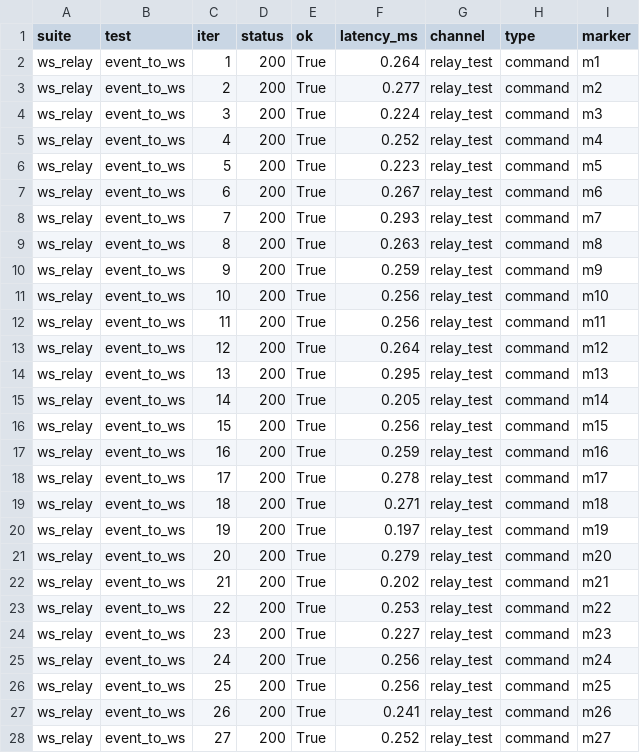
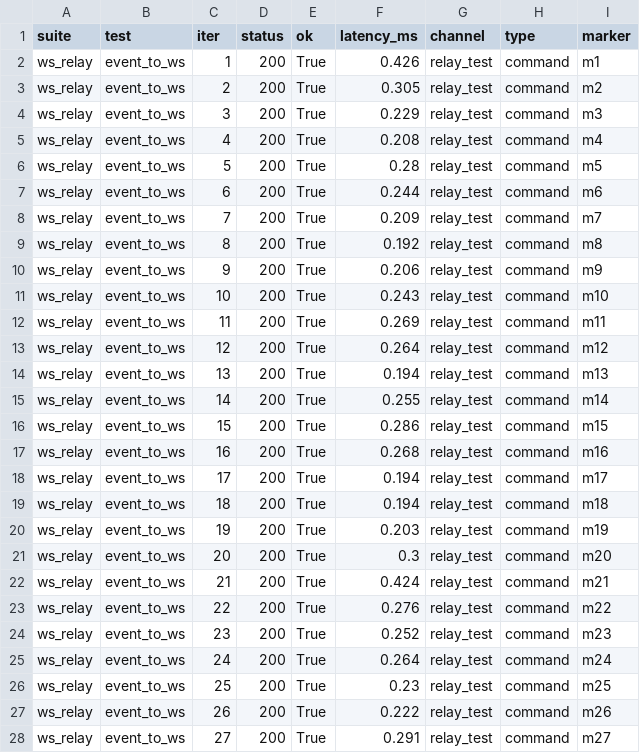
Before and after one commit to Liangjinxuan-hh/Coding, a CSV file: scripts/output/system_test_5_4/ws_relay_raw.csv, drawn as a sheet; only a part is shown; the diff covers the shown part only.

```diff
--- a/scripts/output/system_test_5_4/ws_relay_raw.csv
+++ b/scripts/output/system_test_5_4/ws_relay_raw.csv
@@ -1,28 +1,28 @@
 suite,test,iter,status,ok,latency_ms,channel,type,marker
-ws_relay,event_to_ws,1,200,True,0.264,relay_test,command,m1
-ws_relay,event_to_ws,2,200,True,0.277,relay_test,command,m2
-ws_relay,event_to_ws,3,200,True,0.224,relay_test,command,m3
-ws_relay,event_to_ws,4,200,True,0.252,relay_test,command,m4
-ws_relay,event_to_ws,5,200,True,0.223,relay_test,command,m5
-ws_relay,event_to_ws,6,200,True,0.267,relay_test,command,m6
-ws_relay,event_to_ws,7,200,True,0.293,relay_test,command,m7
-ws_relay,event_to_ws,8,200,True,0.263,relay_test,command,m8
-ws_relay,event_to_ws,9,200,True,0.259,relay_test,command,m9
-ws_relay,event_to_ws,10,200,True,0.256,relay_test,command,m10
-ws_relay,event_to_ws,11,200,True,0.256,relay_test,command,m11
+ws_relay,event_to_ws,1,200,True,0.426,relay_test,command,m1
+ws_relay,event_to_ws,2,200,True,0.305,relay_test,command,m2
+ws_relay,event_to_ws,3,200,True,0.229,relay_test,command,m3
+ws_relay,event_to_ws,4,200,True,0.208,relay_test,command,m4
+ws_relay,event_to_ws,5,200,True,0.28,relay_test,command,m5
+ws_relay,event_to_ws,6,200,True,0.244,relay_test,command,m6
+ws_relay,event_to_ws,7,200,True,0.209,relay_test,command,m7
+ws_relay,event_to_ws,8,200,True,0.192,relay_test,command,m8
+ws_relay,event_to_ws,9,200,True,0.206,relay_test,command,m9
+ws_relay,event_to_ws,10,200,True,0.243,relay_test,command,m10
+ws_relay,event_to_ws,11,200,True,0.269,relay_test,command,m11
 ws_relay,event_to_ws,12,200,True,0.264,relay_test,command,m12
-ws_relay,event_to_ws,13,200,True,0.295,relay_test,command,m13
-ws_relay,event_to_ws,14,200,True,0.205,relay_test,command,m14
-ws_relay,event_to_ws,15,200,True,0.256,relay_test,command,m15
-ws_relay,event_to_ws,16,200,True,0.259,relay_test,command,m16
-ws_relay,event_to_ws,17,200,True,0.278,relay_test,command,m17
-ws_relay,event_to_ws,18,200,True,0.271,relay_test,command,m18
-ws_relay,event_to_ws,19,200,True,0.197,relay_test,command,m19
-ws_relay,event_to_ws,20,200,True,0.279,relay_test,command,m20
-ws_relay,event_to_ws,21,200,True,0.202,relay_test,command,m21
-ws_relay,event_to_ws,22,200,True,0.253,relay_test,command,m22
-ws_relay,event_to_ws,23,200,True,0.227,relay_test,command,m23
-ws_relay,event_to_ws,24,200,True,0.256,relay_test,command,m24
-ws_relay,event_to_ws,25,200,True,0.256,relay_test,command,m25
-ws_relay,event_to_ws,26,200,True,0.241,relay_test,command,m26
-ws_relay,event_to_ws,27,200,True,0.252,relay_test,command,m27
+ws_relay,event_to_ws,13,200,True,0.194,relay_test,command,m13
+ws_relay,event_to_ws,14,200,True,0.255,relay_test,command,m14
+ws_relay,event_to_ws,15,200,True,0.286,relay_test,command,m15
+ws_relay,event_to_ws,16,200,True,0.268,relay_test,command,m16
+ws_relay,event_to_ws,17,200,True,0.194,relay_test,command,m17
+ws_relay,event_to_ws,18,200,True,0.194,relay_test,command,m18
+ws_relay,event_to_ws,19,200,True,0.203,relay_test,command,m19
+ws_relay,event_to_ws,20,200,True,0.3,relay_test,command,m20
+ws_relay,event_to_ws,21,200,True,0.424,relay_test,command,m21
+ws_relay,event_to_ws,22,200,True,0.276,relay_test,command,m22
+ws_relay,event_to_ws,23,200,True,0.252,relay_test,command,m23
+ws_relay,event_to_ws,24,200,True,0.264,relay_test,command,m24
+ws_relay,event_to_ws,25,200,True,0.23,relay_test,command,m25
+ws_relay,event_to_ws,26,200,True,0.222,relay_test,command,m26
+ws_relay,event_to_ws,27,200,True,0.291,relay_test,command,m27
```
Also changed, not shown: 3 edited cells elsewhere in this file, scripts/output/system_test_5_4/endpoint_latency_raw.csv, scripts/output/system_test_5_4/robustness_raw.csv, 27 other files.
